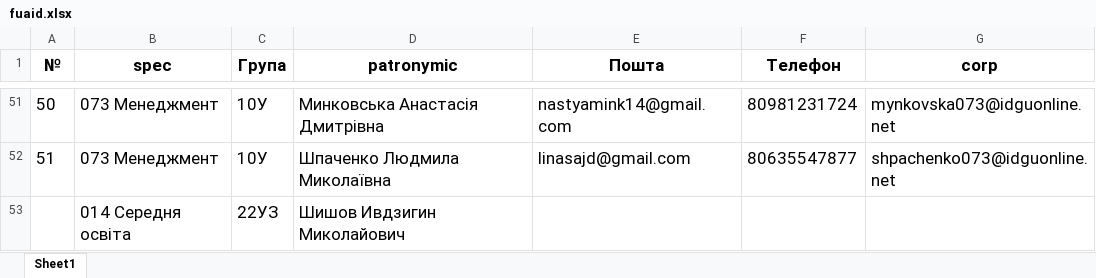
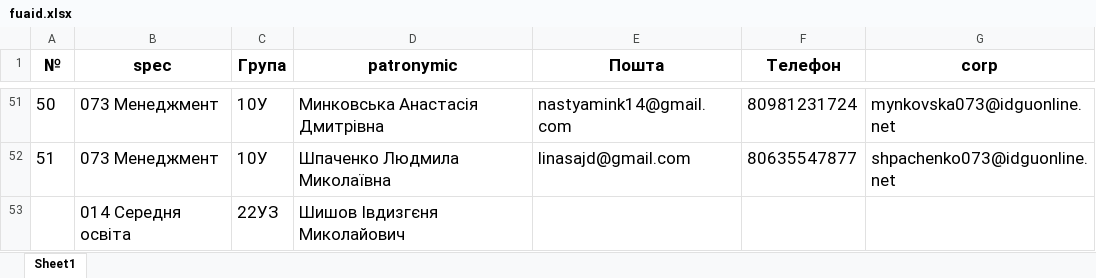
Before and after one commit to Granzberg/parser_xlsx, an Excel workbook: fuaid.xlsx, sheet Sheet1, drawn as a sheet; only a part is shown, gaps mark what is left out; values as stored, in another font and other column widths than the file's, no borders; the diff names each change by its address in the sheet, - before the commit and + after, or states it on an @@ line.

```diff
--- a/fuaid.xlsx (sheet Sheet1)
+++ b/fuaid.xlsx (sheet Sheet1)
-D53 (patronymic): Шишов Ивдзигин Миколайович
+D53 (patronymic): Шишов Івдизгєня Миколайович
```
Also changed, not shown: test.xlsx, 2 other files.
